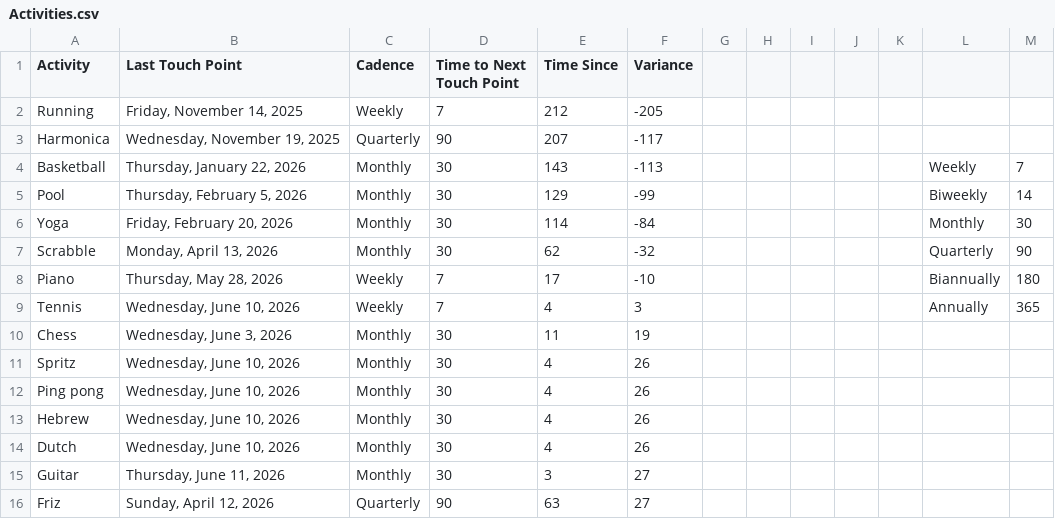
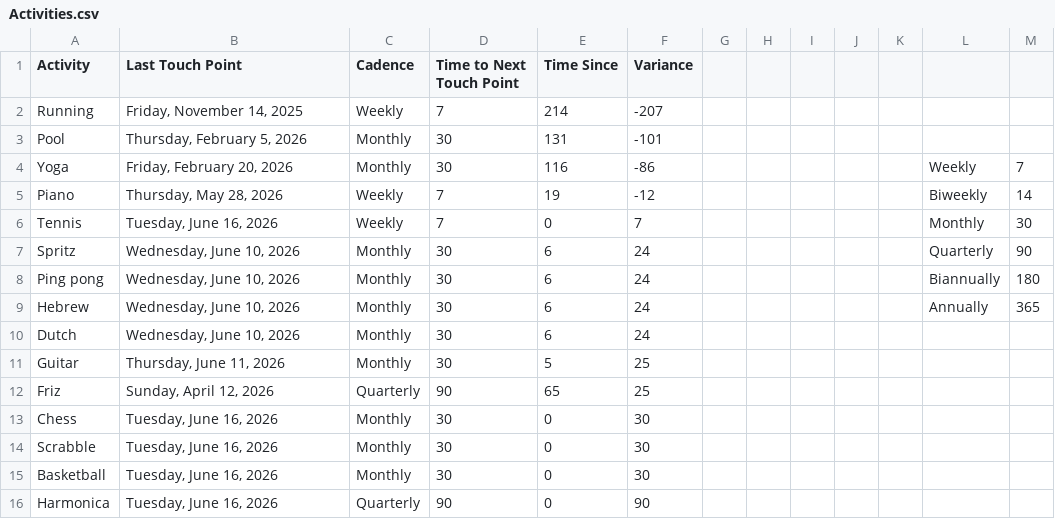
Before and after one commit to iraseidman/public, a CSV file: Activities.csv, drawn as a sheet.

```diff
--- a/Activities.csv
+++ b/Activities.csv
@@ -1,16 +1,16 @@
 Activity,Last Touch Point,Cadence,Time to Next Touch Point,Time Since,Variance,,,,,,,
-Running,"Friday, November 14, 2025",Weekly,7,212,-205,,,,,,,
-Harmonica,"Wednesday, November 19, 2025",Quarterly,90,207,-117,,,,,,,
-Basketball,"Thursday, January 22, 2026",Monthly,30,143,-113,,,,,,Weekly,7
-Pool,"Thursday, February 5, 2026",Monthly,30,129,-99,,,,,,Biweekly,14
-Yoga,"Friday, February 20, 2026",Monthly,30,114,-84,,,,,,Monthly,30
-Scrabble,"Monday, April 13, 2026",Monthly,30,62,-32,,,,,,Quarterly,90
-Piano,"Thursday, May 28, 2026",Weekly,7,17,-10,,,,,,Biannually,180
-Tennis,"Wednesday, June 10, 2026",Weekly,7,4,3,,,,,,Annually,365
-Chess,"Wednesday, June 3, 2026",Monthly,30,11,19,,,,,,,
-Spritz,"Wednesday, June 10, 2026",Monthly,30,4,26,,,,,,,
-Ping pong,"Wednesday, June 10, 2026",Monthly,30,4,26,,,,,,,
-Hebrew,"Wednesday, June 10, 2026",Monthly,30,4,26,,,,,,,
-Dutch,"Wednesday, June 10, 2026",Monthly,30,4,26,,,,,,,
-Guitar,"Thursday, June 11, 2026",Monthly,30,3,27,,,,,,,
-Friz,"Sunday, April 12, 2026",Quarterly,90,63,27,,,,,,,
+Running,"Friday, November 14, 2025",Weekly,7,214,-207,,,,,,,
+Pool,"Thursday, February 5, 2026",Monthly,30,131,-101,,,,,,,
+Yoga,"Friday, February 20, 2026",Monthly,30,116,-86,,,,,,Weekly,7
+Piano,"Thursday, May 28, 2026",Weekly,7,19,-12,,,,,,Biweekly,14
+Tennis,"Tuesday, June 16, 2026",Weekly,7,0,7,,,,,,Monthly,30
+Spritz,"Wednesday, June 10, 2026",Monthly,30,6,24,,,,,,Quarterly,90
+Ping pong,"Wednesday, June 10, 2026",Monthly,30,6,24,,,,,,Biannually,180
+Hebrew,"Wednesday, June 10, 2026",Monthly,30,6,24,,,,,,Annually,365
+Dutch,"Wednesday, June 10, 2026",Monthly,30,6,24,,,,,,,
+Guitar,"Thursday, June 11, 2026",Monthly,30,5,25,,,,,,,
+Friz,"Sunday, April 12, 2026",Quarterly,90,65,25,,,,,,,
+Chess,"Tuesday, June 16, 2026",Monthly,30,0,30,,,,,,,
+Scrabble,"Tuesday, June 16, 2026",Monthly,30,0,30,,,,,,,
+Basketball,"Tuesday, June 16, 2026",Monthly,30,0,30,,,,,,,
+Harmonica,"Tuesday, June 16, 2026",Quarterly,90,0,90,,,,,,,
```
Also changed, not shown: Email/gmail.csv, Email/yahoo.csv, 6 other files.
